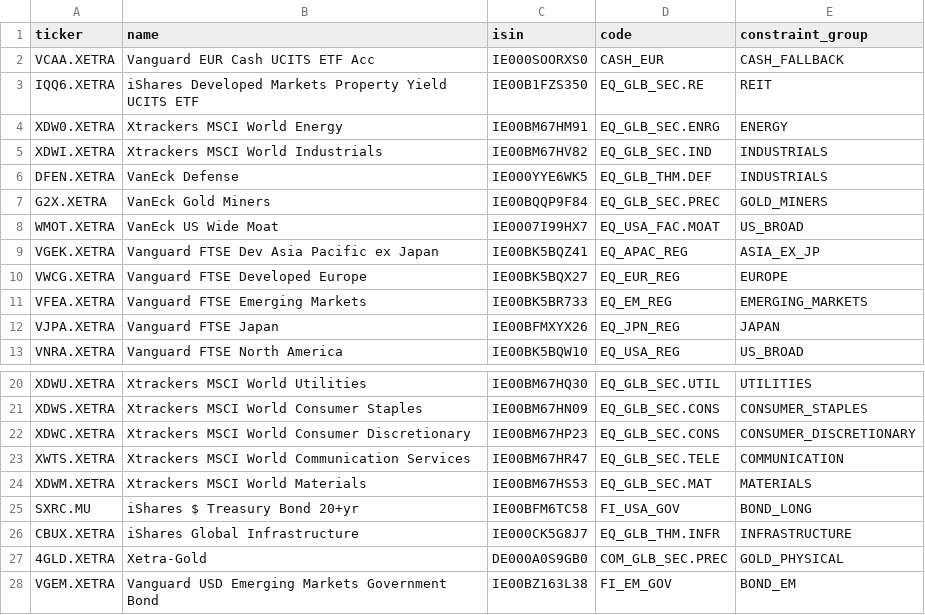
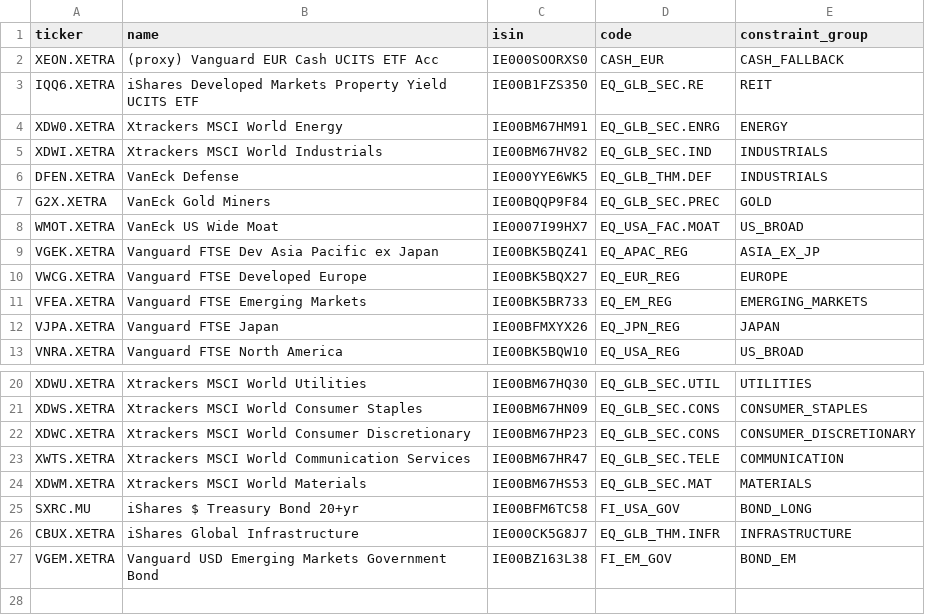
Before and after one commit to AndreasW-AT/laras-compass, a CSV file: satellite-universe.csv, drawn as a sheet; only a part is shown, gaps mark what is left out.

Commit message:
Satellite-Universe

```diff
--- a/satellite-universe.csv
+++ b/satellite-universe.csv
@@ -1,3 +1,3 @@
 ticker,name,isin,code,constraint_group
-VCAA.XETRA,Vanguard EUR Cash UCITS ETF Acc,IE000SOORXS0,CASH_EUR,CASH_FALLBACK
+XEON.XETRA,(proxy) Vanguard EUR Cash UCITS ETF Acc,IE000SOORXS0,CASH_EUR,CASH_FALLBACK
 IQQ6.XETRA,iShares Developed Markets Property Yield UCITS ETF,IE00B1FZS350,EQ_GLB_SEC.RE,REIT
@@ -6,3 +6,3 @@ XDWI.XETRA,Xtrackers MSCI World Industrials,IE00BM67HV82,EQ_GLB_SEC.IND,INDUSTRI
 DFEN.XETRA,VanEck Defense,IE000YYE6WK5,EQ_GLB_THM.DEF,INDUSTRIALS
-G2X.XETRA,VanEck Gold Miners,IE00BQQP9F84,EQ_GLB_SEC.PREC,GOLD_MINERS
+G2X.XETRA,VanEck Gold Miners,IE00BQQP9F84,EQ_GLB_SEC.PREC,GOLD
 WMOT.XETRA,VanEck US Wide Moat,IE0007I99HX7,EQ_USA_FAC.MOAT,US_BROAD
@@ -26,3 +26,2 @@ SXRC.MU,iShares $ Treasury Bond 20+yr,IE00BFM6TC58,FI_USA_GOV,BOND_LONG
 CBUX.XETRA,iShares Global Infrastructure,IE000CK5G8J7,EQ_GLB_THM.INFR,INFRASTRUCTURE
-4GLD.XETRA,Xetra-Gold,DE000A0S9GB0,COM_GLB_SEC.PREC,GOLD_PHYSICAL
 VGEM.XETRA,Vanguard USD Emerging Markets Government Bond,IE00BZ163L38,FI_EM_GOV,BOND_EM
```
Also changed, not shown: 2 other files.
